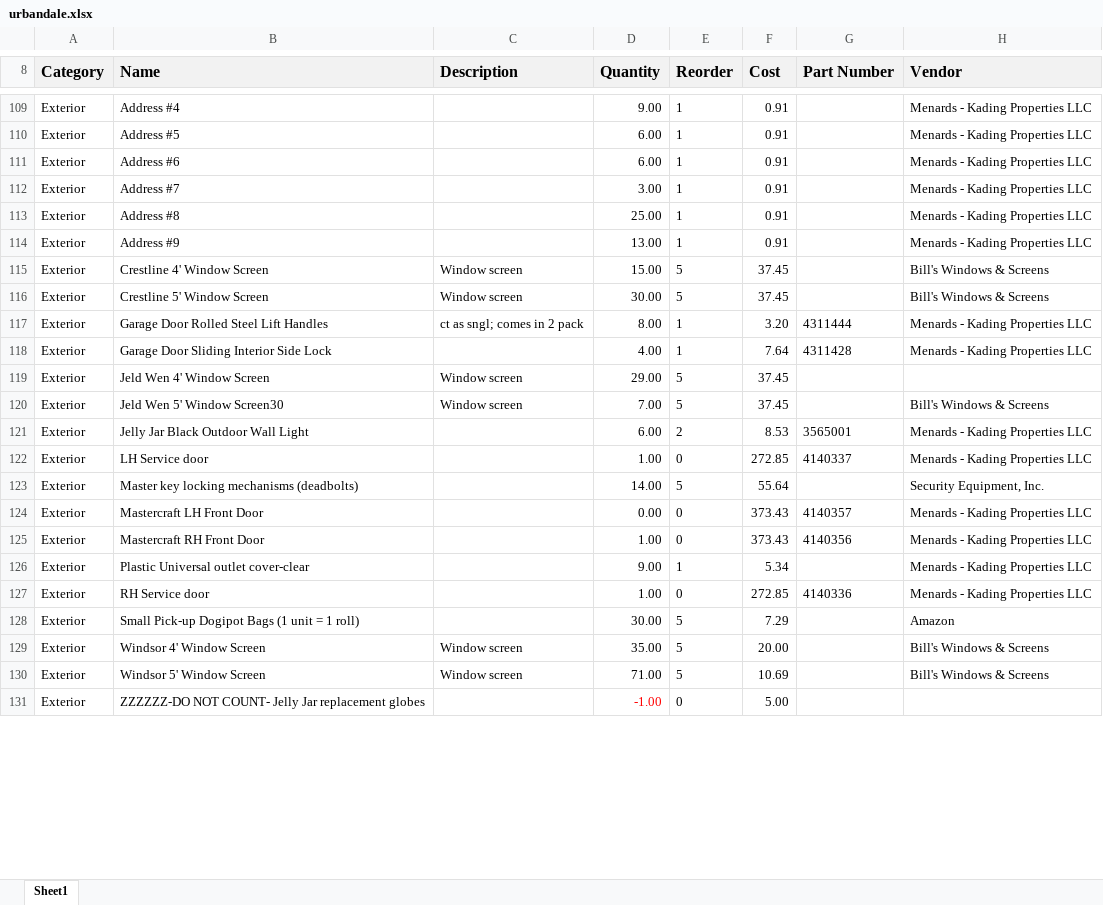
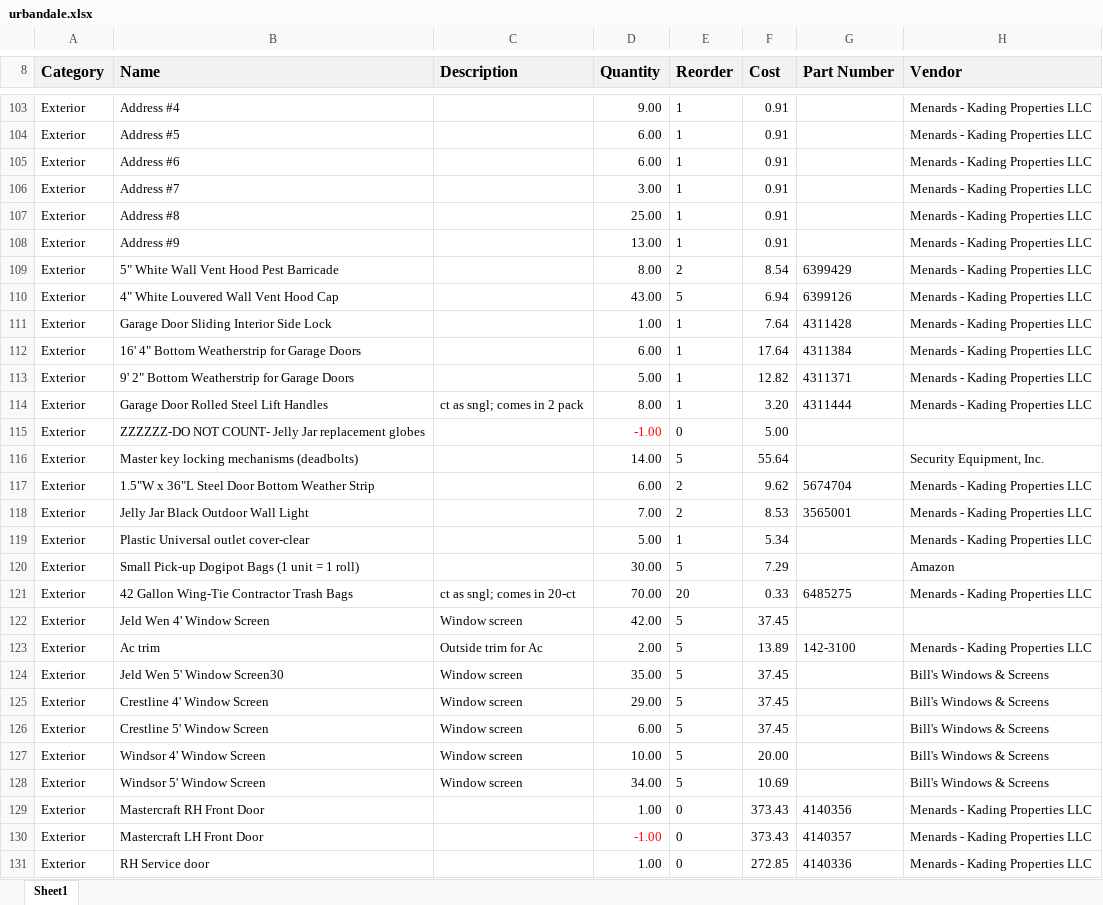
Before and after one commit to AdminKading/Inventory-Verification, an Excel workbook: urbandale.xlsx, sheet Sheet1, drawn as a sheet; only a part is shown, gaps mark what is left out; values as stored, in another font and other column widths than the file's, no borders; removed rows and columns are numbered as before the commit, all else as after; the diff covers the shown part only; the diff names each change by its address in the sheet, - before the commit and + after, or states it on an @@ line.

```diff
--- a/urbandale.xlsx (sheet Sheet1)
+++ b/urbandale.xlsx (sheet Sheet1)
-row 115: Exterior | Crestline 4' Window Screen | Window screen | 15.00 | 5 | 37.45 |  | Bill's Windows & Screens
-row 116: Exterior | Crestline 5' Window Screen | Window screen | 30.00 | 5 | 37.45 |  | Bill's Windows & Screens
@@ row 100 moved to row 109: Exterior @@
+row 110: Exterior | 4" White Louvered Wall Vent Hood Cap |  | 43.00 | 5 | 6.94 | 6399126 | Menards - Kading Properties LLC
+row 111: Exterior | Garage Door Sliding Interior Side Lock |  | 1.00 | 1 | 7.64 | 4311428 | Menards - Kading Properties LLC
@@ row 96 moved to row 112: Exterior @@
+row 113: Exterior | 9' 2" Bottom Weatherstrip for Garage Doors |  | 5.00 | 1 | 12.82 | 4311371 | Menards - Kading Properties LLC
-row 118: Exterior | Garage Door Sliding Interior Side Lock |  | 4.00 | 1 | 7.64 | 4311428 | Menards - Kading Properties LLC
-row 119: Exterior | Jeld Wen 4' Window Screen | Window screen | 29.00 | 5 | 37.45
-row 120: Exterior | Jeld Wen 5' Window Screen30 | Window screen | 7.00 | 5 | 37.45 |  | Bill's Windows & Screens
-row 121: Exterior | Jelly Jar Black Outdoor Wall Light |  | 6.00 | 2 | 8.53 | 3565001 | Menards - Kading Properties LLC
-row 122: Exterior | LH Service door |  | 1.00 | 0 | 272.85 | 4140337 | Menards - Kading Properties LLC
@@ row 131 moved to row 115: Exterior @@
-row 124: Exterior | Mastercraft LH Front Door |  | 0.00 | 0 | 373.43 | 4140357 | Menards - Kading Properties LLC
+row 117: Exterior | 1.5"W x 36"L Steel Door Bottom Weather Strip |  | 6.00 | 2 | 9.62 | 5674704 | Menards - Kading Properties LLC
+row 118: Exterior | Jelly Jar Black Outdoor Wall Light |  | 7.00 | 2 | 8.53 | 3565001 | Menards - Kading Properties LLC
+row 119: Exterior | Plastic Universal outlet cover-clear |  | 5.00 | 1 | 5.34 |  | Menards - Kading Properties LLC
@@ row 128 moved to row 120: Exterior @@
@@ row 98 moved to row 121: Exterior @@
+row 122: Exterior | Jeld Wen 4' Window Screen | Window screen | 42.00 | 5 | 37.45
+row 123: Exterior | Ac trim | Outside trim for Ac | 2.00 | 5 | 13.89 | 142-3100 | Menards - Kading Properties LLC
+row 124: Exterior | Jeld Wen 5' Window Screen30 | Window screen | 35.00 | 5 | 37.45 |  | Bill's Windows & Screens
+row 125: Exterior | Crestline 4' Window Screen | Window screen | 29.00 | 5 | 37.45 |  | Bill's Windows & Screens
+row 126: Exterior | Crestline 5' Window Screen | Window screen | 6.00 | 5 | 37.45 |  | Bill's Windows & Screens
+row 127: Exterior | Windsor 4' Window Screen | Window screen | 10.00 | 5 | 20.00 |  | Bill's Windows & Screens
+row 128: Exterior | Windsor 5' Window Screen | Window screen | 34.00 | 5 | 10.69 |  | Bill's Windows & Screens
-row 126: Exterior | Plastic Universal outlet cover-clear |  | 9.00 | 1 | 5.34 |  | Menards - Kading Properties LLC
+row 130: Exterior | Mastercraft LH Front Door |  | -1.00 | 0 | 373.43 | 4140357 | Menards - Kading Properties LLC
-row 129: Exterior | Windsor 4' Window Screen | Window screen | 35.00 | 5 | 20.00 |  | Bill's Windows & Screens
-row 130: Exterior | Windsor 5' Window Screen | Window screen | 71.00 | 5 | 10.69 |  | Bill's Windows & Screens
```
Also changed, not shown: 87 added rows, 83 removed rows, 8 moved rows, 36 edited cells and cell formats elsewhere in this sheet, adel.xlsx, madrid.xlsx, 3 other files.
